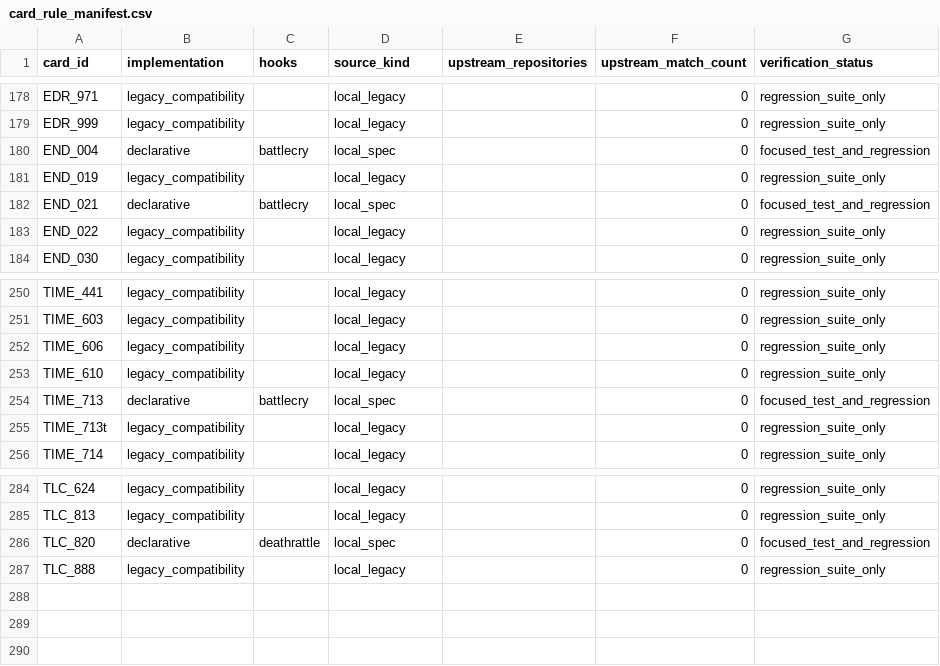
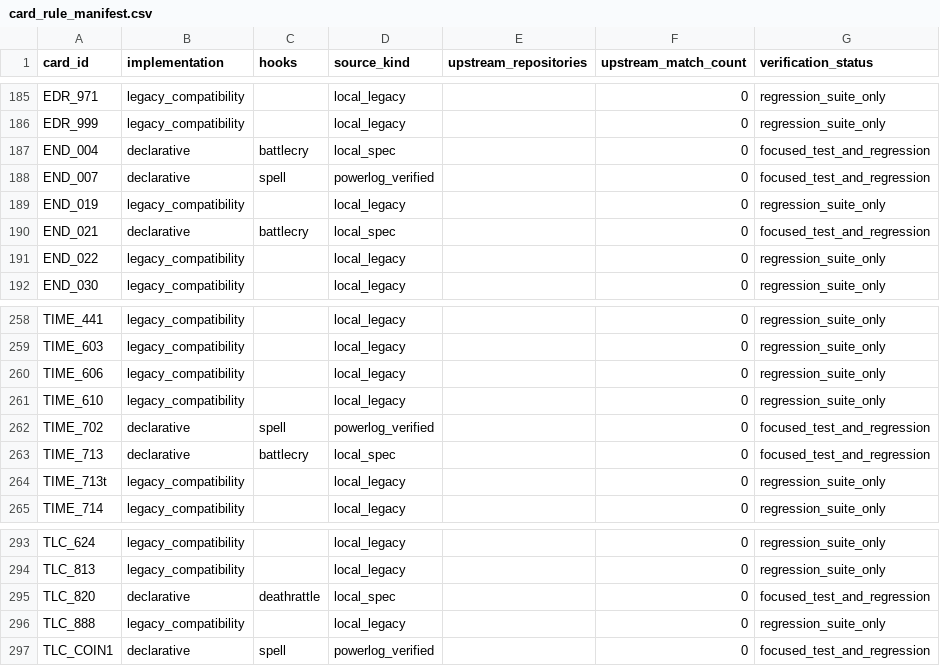
Before and after one commit to luentong/lushi, a CSV file: reports/card_rule_manifest.csv, drawn as a sheet; only a part is shown, gaps mark what is left out; the diff covers the shown part only.

Commit message:
Implement Power.log-driven Standard rule batch

```diff
--- a/reports/card_rule_manifest.csv
+++ b/reports/card_rule_manifest.csv
@@ -180,2 +187,3 @@ EDR_999,legacy_compatibility,,local_legacy,,0,regression_suite_only
 END_004,declarative,battlecry,local_spec,,0,focused_test_and_regression
+END_007,declarative,spell,powerlog_verified,,0,focused_test_and_regression
 END_019,legacy_compatibility,,local_legacy,,0,regression_suite_only
@@ -253,2 +261,3 @@ TIME_606,legacy_compatibility,,local_legacy,,0,regression_suite_only
 TIME_610,legacy_compatibility,,local_legacy,,0,regression_suite_only
+TIME_702,declarative,spell,powerlog_verified,,0,focused_test_and_regression
 TIME_713,declarative,battlecry,local_spec,,0,focused_test_and_regression
@@ -287 +296,2 @@ TLC_820,declarative,deathrattle,local_spec,,0,focused_test_and_regression
 TLC_888,legacy_compatibility,,local_legacy,,0,regression_suite_only
+TLC_COIN1,declarative,spell,powerlog_verified,,0,focused_test_and_regression
```
Also changed, not shown: 7 added rows elsewhere in this file, reports/standard_rule_coverage.csv, 8 other files.
